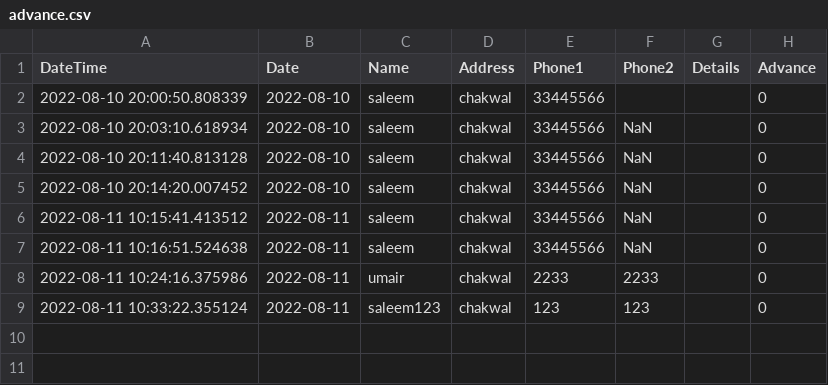
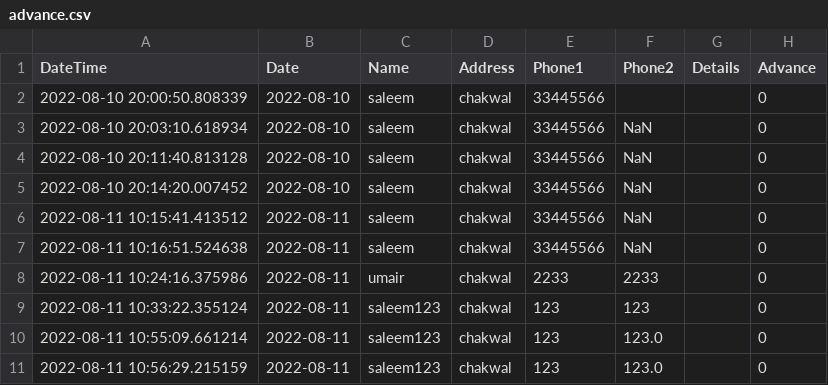
Before and after one commit to i-umairkhan/Kamal-Iron, a CSV file: Main Code/Csv/advance.csv, drawn as a sheet.

```diff
--- a/Main Code/Csv/advance.csv
+++ b/Main Code/Csv/advance.csv
@@ -9 +9,3 @@ DateTime,Date,Name,Address,Phone1,Phone2,Details,Advance
 2022-08-11 10:33:22.355124,2022-08-11,saleem123,chakwal,123,123,,0
+2022-08-11 10:55:09.661214,2022-08-11,saleem123,chakwal,123,123.0, ,0
+2022-08-11 10:56:29.215159,2022-08-11,saleem123,chakwal,123,123.0, ,0
```
Also changed, not shown: Main Code/Csv/customers.csv, 1 other file.
